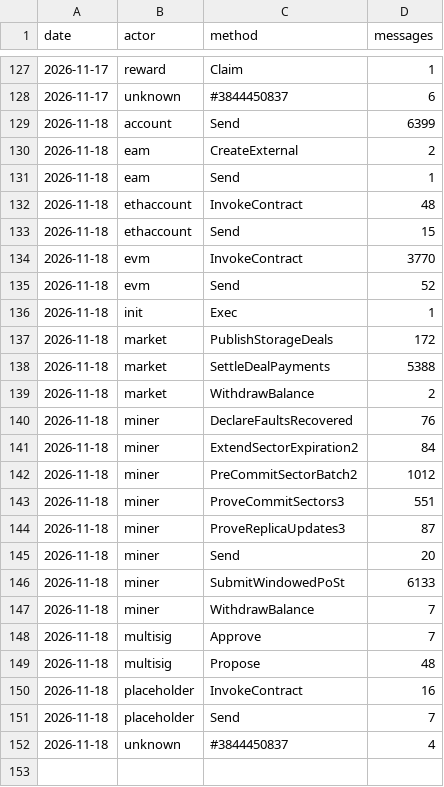
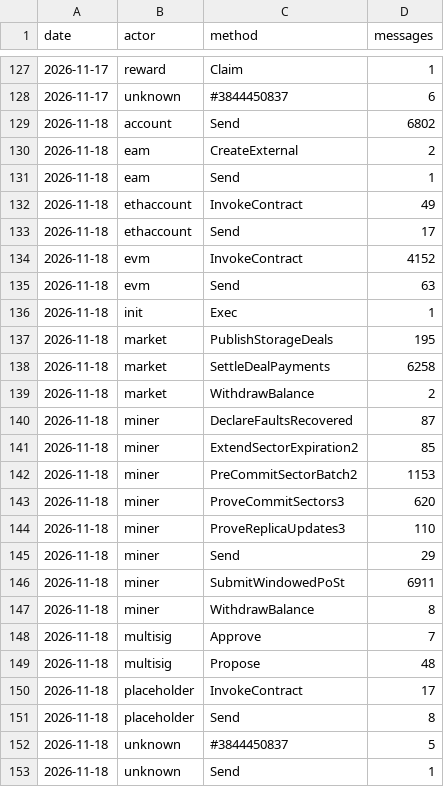
Before and after one commit to dire-states/filecoin-message-mix-data-main, a CSV file: daily.csv, drawn as a sheet; only a part is shown, gaps mark what is left out.

```diff
--- a/daily.csv
+++ b/daily.csv
@@ -128,25 +128,26 @@ date,actor,method,messages
 2026-11-17,unknown,#3844450837,6
-2026-11-18,account,Send,6399
+2026-11-18,account,Send,6802
 2026-11-18,eam,CreateExternal,2
 2026-11-18,eam,Send,1
-2026-11-18,ethaccount,InvokeContract,48
-2026-11-18,ethaccount,Send,15
-2026-11-18,evm,InvokeContract,3770
-2026-11-18,evm,Send,52
+2026-11-18,ethaccount,InvokeContract,49
+2026-11-18,ethaccount,Send,17
+2026-11-18,evm,InvokeContract,4152
+2026-11-18,evm,Send,63
 2026-11-18,init,Exec,1
-2026-11-18,market,PublishStorageDeals,172
-2026-11-18,market,SettleDealPayments,5388
+2026-11-18,market,PublishStorageDeals,195
+2026-11-18,market,SettleDealPayments,6258
 2026-11-18,market,WithdrawBalance,2
-2026-11-18,miner,DeclareFaultsRecovered,76
-2026-11-18,miner,ExtendSectorExpiration2,84
-2026-11-18,miner,PreCommitSectorBatch2,1012
-2026-11-18,miner,ProveCommitSectors3,551
-2026-11-18,miner,ProveReplicaUpdates3,87
-2026-11-18,miner,Send,20
-2026-11-18,miner,SubmitWindowedPoSt,6133
-2026-11-18,miner,WithdrawBalance,7
+2026-11-18,miner,DeclareFaultsRecovered,87
+2026-11-18,miner,ExtendSectorExpiration2,85
+2026-11-18,miner,PreCommitSectorBatch2,1153
+2026-11-18,miner,ProveCommitSectors3,620
+2026-11-18,miner,ProveReplicaUpdates3,110
+2026-11-18,miner,Send,29
+2026-11-18,miner,SubmitWindowedPoSt,6911
+2026-11-18,miner,WithdrawBalance,8
 2026-11-18,multisig,Approve,7
 2026-11-18,multisig,Propose,48
-2026-11-18,placeholder,InvokeContract,16
-2026-11-18,placeholder,Send,7
-2026-11-18,unknown,#3844450837,4
+2026-11-18,placeholder,InvokeContract,17
+2026-11-18,placeholder,Send,8
+2026-11-18,unknown,#3844450837,5
+2026-11-18,unknown,Send,1
```
Also changed, not shown: days/2026/11/2026-11-18.csv, 2 other files.
